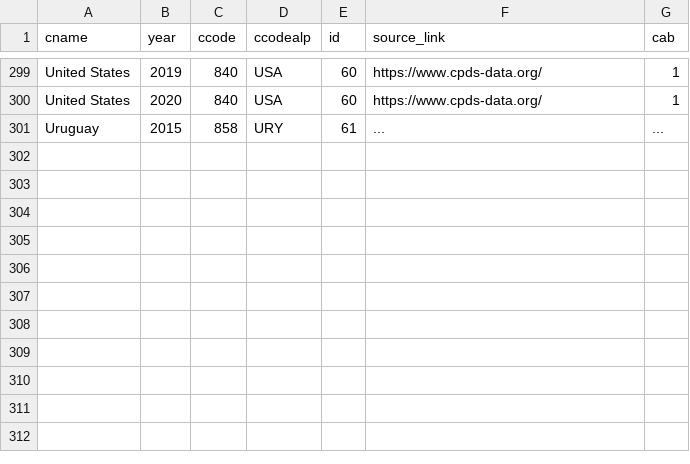
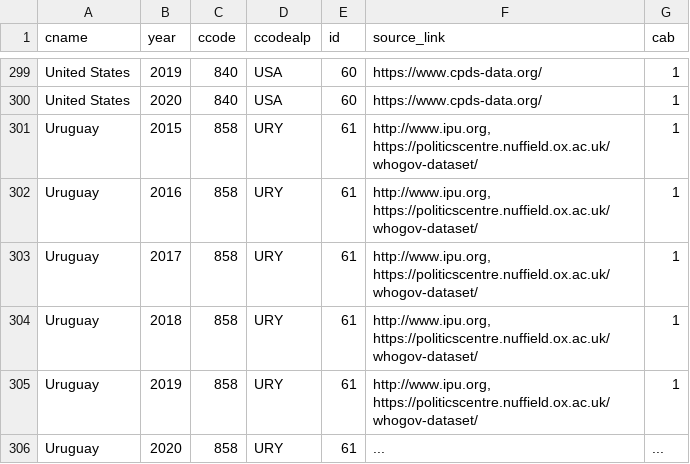
Before and after one commit to julianbernauer/powerdiffusion, a CSV file: update/cabinets_since_2015.csv, drawn as a sheet; only a part is shown, gaps mark what is left out.

Commit message:
Update cabinets_since_2015.csv

```diff
--- a/update/cabinets_since_2015.csv
+++ b/update/cabinets_since_2015.csv
@@ -300,2 +300,7 @@
 "United States", "2020", "840", "USA", "60", "https://www.cpds-data.org/", "1"
-"Uruguay", "2015", "858", "URY", "61", "...", "..."
+"Uruguay", "2015", "858", "URY", "61", "http://www.ipu.org, https://politicscentre.nuffield.ox.ac.uk/whogov-dataset/", "1"
+"Uruguay", "2016", "858", "URY", "61", "http://www.ipu.org, https://politicscentre.nuffield.ox.ac.uk/whogov-dataset/", "1"
+"Uruguay", "2017", "858", "URY", "61", "http://www.ipu.org, https://politicscentre.nuffield.ox.ac.uk/whogov-dataset/", "1"
+"Uruguay", "2018", "858", "URY", "61", "http://www.ipu.org, https://politicscentre.nuffield.ox.ac.uk/whogov-dataset/", "1"
+"Uruguay", "2019", "858", "URY", "61", "http://www.ipu.org, https://politicscentre.nuffield.ox.ac.uk/whogov-dataset/", "1"
+"Uruguay", "2020", "858", "URY", "61", "...", "..."
```
